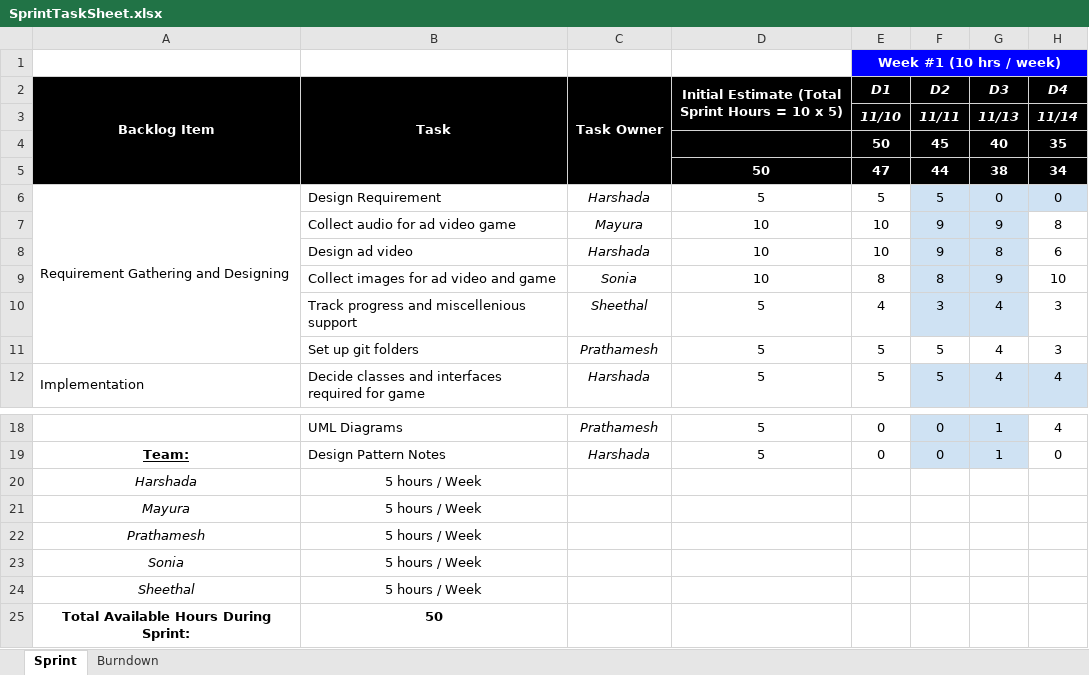
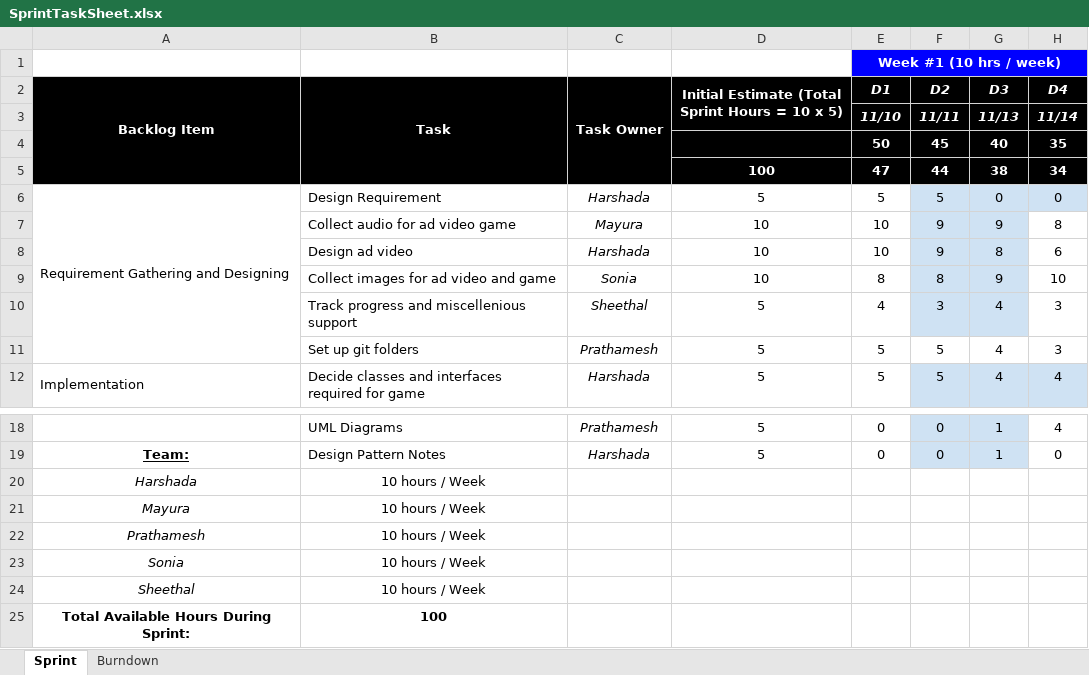
Before and after one commit to nguyensjsu/fa19-202-firebirds, an Excel workbook: SprintTaskSheet.xlsx, sheet Sprint, drawn as a sheet; only a part is shown, gaps mark what is left out; values as stored, in another font and other column widths than the file's, no borders; the diff names each change by its address in the sheet, - before the commit and + after, or states it on an @@ line.

Commit message:
Changed hours on sprint task sheet

```diff
--- a/SprintTaskSheet.xlsx (sheet Sprint)
+++ b/SprintTaskSheet.xlsx (sheet Sprint)
-D5: 50
+D5: 100
-B20:B24 (Task): 5 hours / Week
+B20:B24 (Task): 10 hours / Week
-B25 (Task): 50
+B25 (Task): 100
```
Also changed, not shown: 2 other files.
